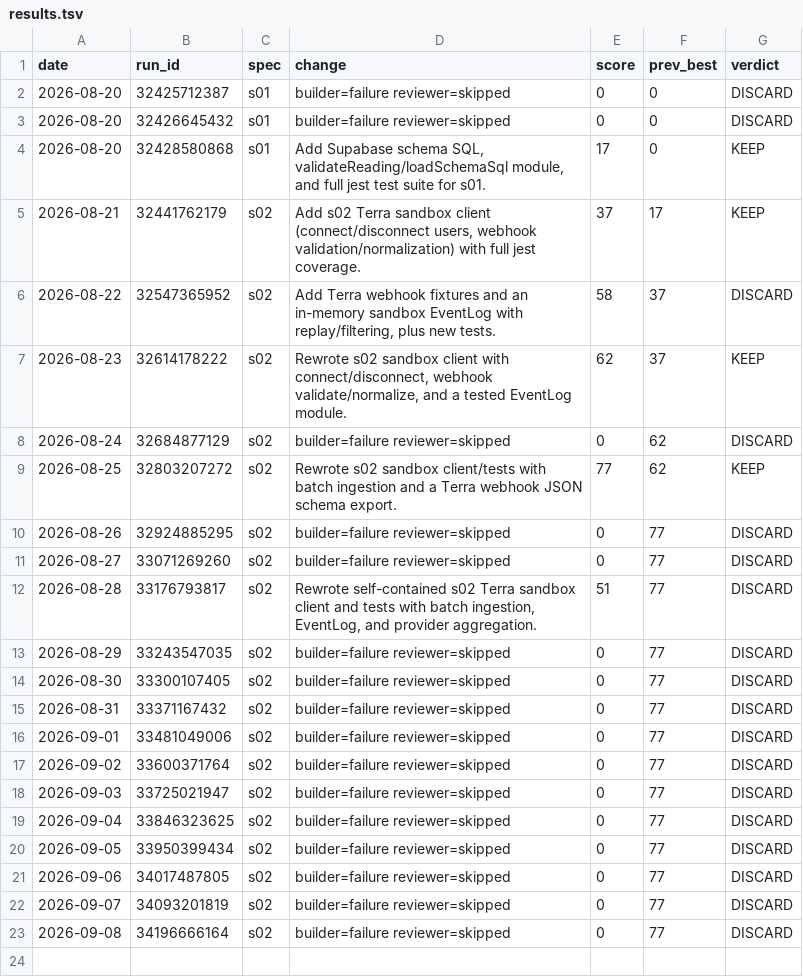
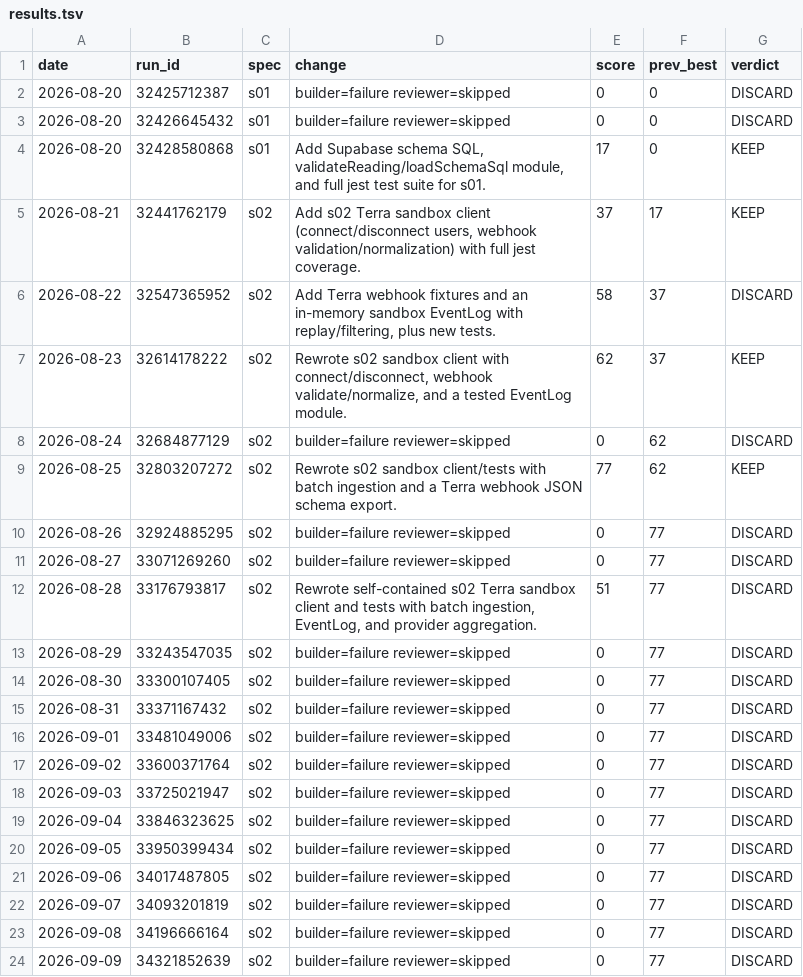
Before and after one commit to MalikJPalamar/Agent-Assembly, a TSV file: centaurion-framework/results.tsv, drawn as a sheet.

Commit message:
log(s02): DISCARD run 34321852639 score 0

```diff
--- a/centaurion-framework/results.tsv
+++ b/centaurion-framework/results.tsv
@@ -23 +23,2 @@ date	run_id	spec	change	score	prev_best	verdict
 2026-09-08	34196666164	s02	builder=failure reviewer=skipped	0	77	DISCARD
+2026-09-09	34321852639	s02	builder=failure reviewer=skipped	0	77	DISCARD
```
